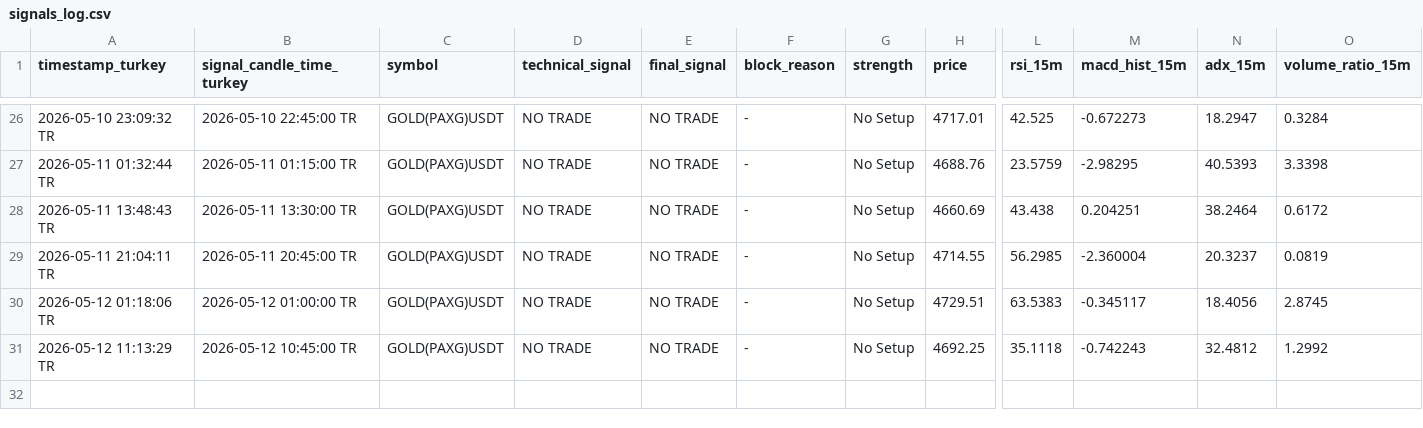
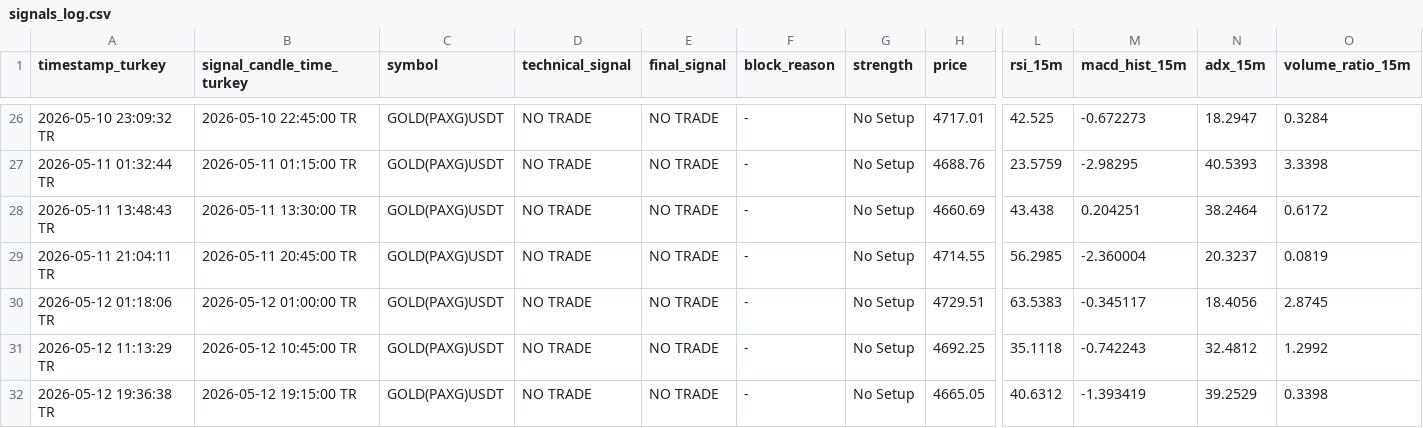
Before and after one commit to Gh2535/paxg-signal-bot, a CSV file: signals_log.csv, drawn as a sheet; only a part is shown, gaps mark what is left out; rows hold the shown columns only; the diff names each change by its address in the sheet, - before the commit and + after, or states it on an @@ line.

```diff
--- a/signals_log.csv
+++ b/signals_log.csv
+row 32: 2026-05-12 19:36:38 TR | 2026-05-12 19:15:00 TR | GOLD(PAXG)USDT | NO TRADE | NO TRADE | - | No Setup | 4665.05 | 40.6312 | -1.393419 | 39.2529 | 0.3398
```
Also changed, not shown: btc_signals_log.csv.
